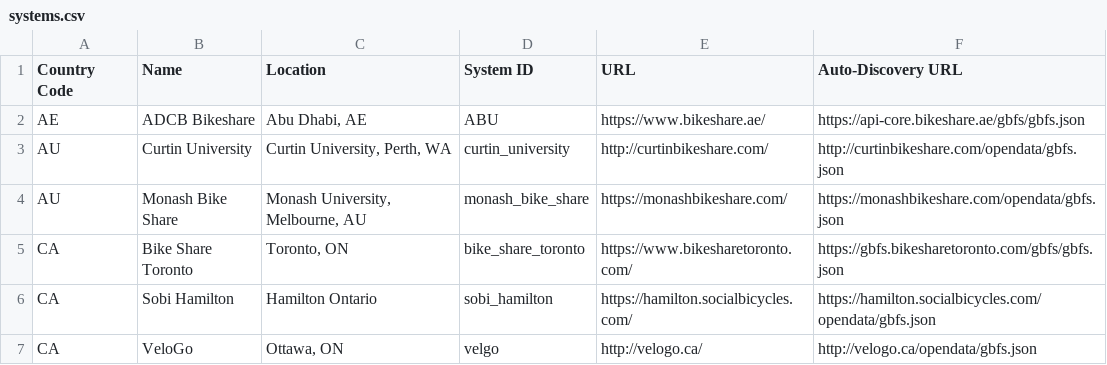
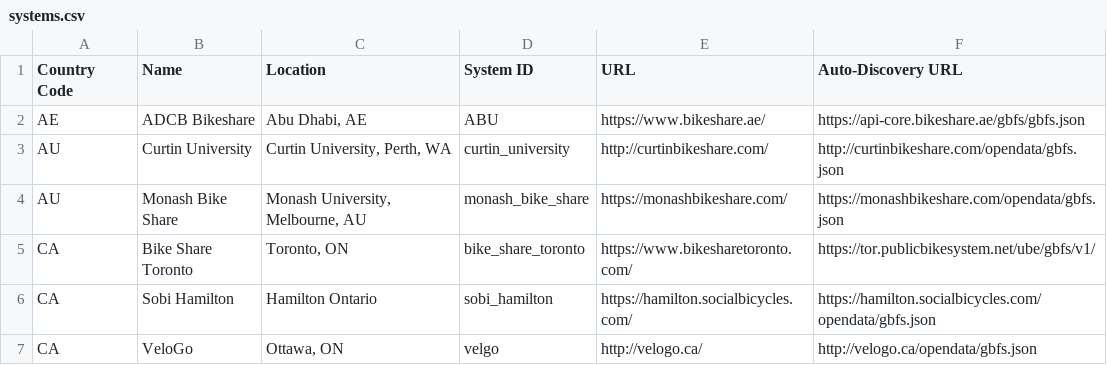
Before and after one commit to MobilityData/gbfs, a CSV file: systems.csv, drawn as a sheet; only a part is shown.

Commit message:
Modify Toronto GPBS discovery to point to new URL (#61)
Migration from Motivate to PBSC.

```diff
--- a/systems.csv
+++ b/systems.csv
@@ -4,3 +4,3 @@ AU,Curtin University,"Curtin University, Perth, WA",curtin_university,http://cur
 AU,Monash Bike Share,"Monash University, Melbourne, AU",monash_bike_share,https://monashbikeshare.com/,https://monashbikeshare.com/opendata/gbfs.json
-CA,Bike Share Toronto,"Toronto, ON",bike_share_toronto,https://www.bikesharetoronto.com/,https://gbfs.bikesharetoronto.com/gbfs/gbfs.json
+CA,Bike Share Toronto,"Toronto, ON",bike_share_toronto,https://www.bikesharetoronto.com/,https://tor.publicbikesystem.net/ube/gbfs/v1/
 CA,Sobi Hamilton,Hamilton Ontario,sobi_hamilton,https://hamilton.socialbicycles.com/,https://hamilton.socialbicycles.com/opendata/gbfs.json
```
